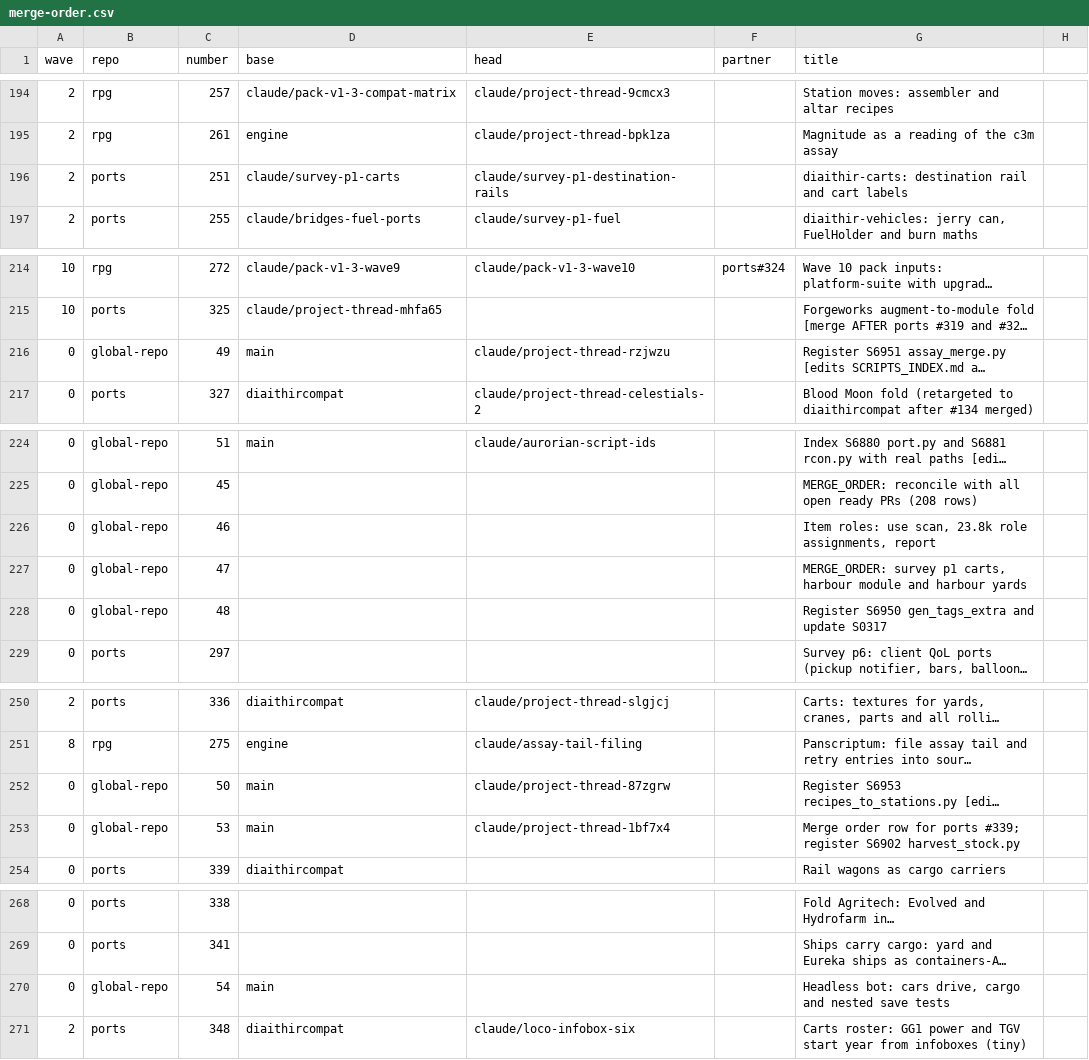
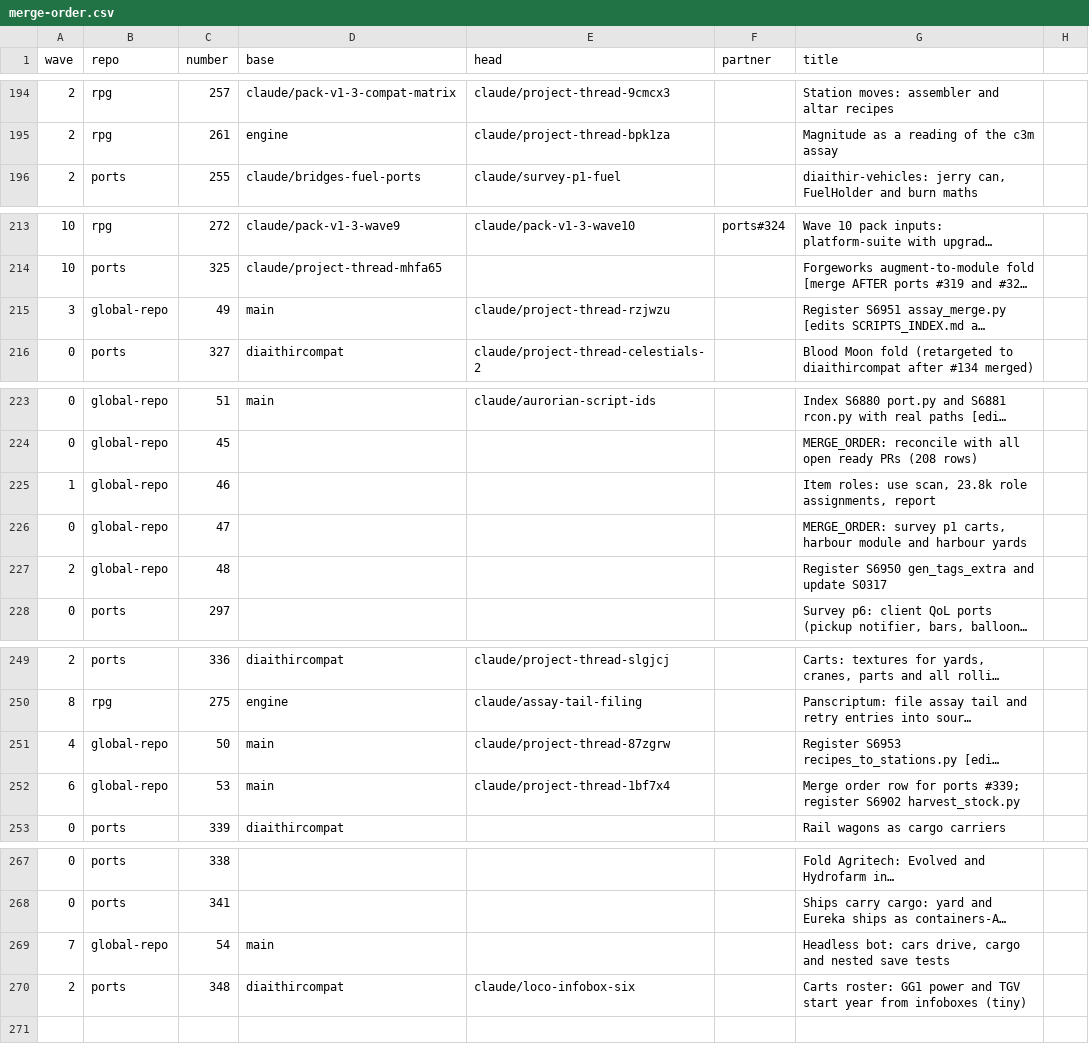
Before and after one commit to GeddyLifeson/Global-Repo, a CSV file: merge-safe/merge-order.csv, drawn as a sheet; only a part is shown, gaps mark what is left out; long unchanged cells end in …; removed rows and columns are numbered as before the commit, all else as after; the diff names each change by its address in the sheet, - before the commit and + after, or states it on an @@ line.

```diff
--- a/merge-safe/merge-order.csv
+++ b/merge-safe/merge-order.csv
-row 196: 2 | ports | 251 | claude/survey-p1-carts | claude/survey-p1-destination-rails |  | diaithir-carts: destination rail and cart labels
-A215 (wave): 0
+A215 (wave): 3
-A225 (wave): 0
+A225 (wave): 1
-A227 (wave): 0
+A227 (wave): 2
-A251 (wave): 0
+A251 (wave): 4
-A252 (wave): 0
+A252 (wave): 6
-A269 (wave): 0
+A269 (wave): 7
```
Also changed, not shown: 1 other file.
